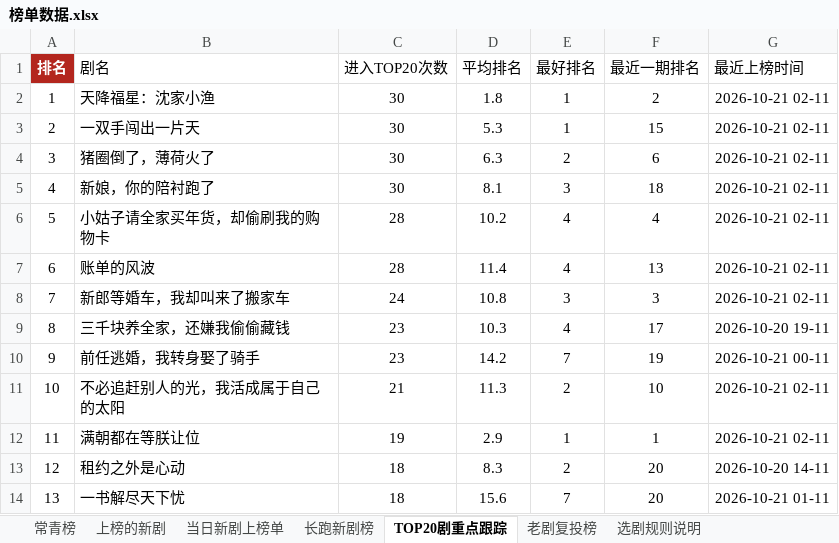
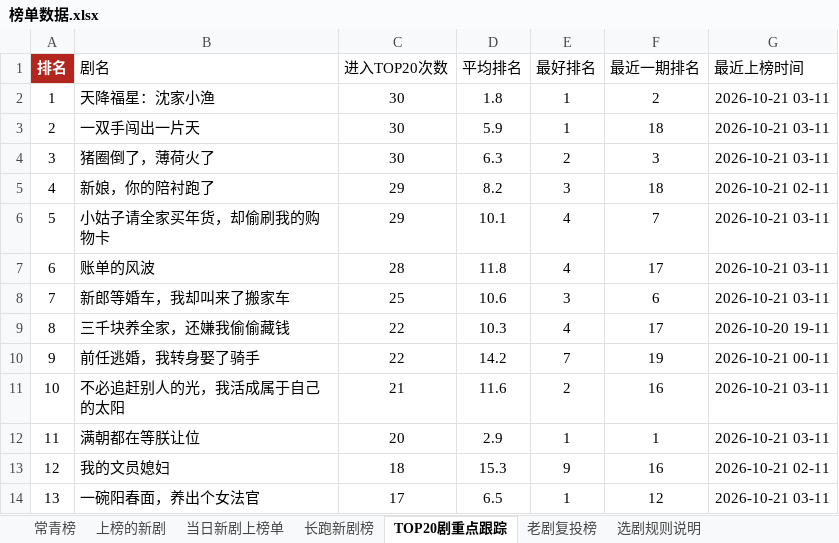
Before and after one commit to 2m247cdz9k-design/tomato-drama-rankings, an Excel workbook: 榜单数据.xlsx, sheet TOP20剧重点跟踪, drawn as a sheet; only a part is shown; values as stored, in another font and other column widths than the file's, no borders; the diff covers the shown part only; the diff names each change by its address in the sheet, - before the commit and + after, or states it on an @@ line.

```diff
--- a/榜单数据.xlsx (sheet TOP20剧重点跟踪)
+++ b/榜单数据.xlsx (sheet TOP20剧重点跟踪)
-G2:G4 (最近上榜时间): 2026-10-21 02-11
+G2:G4 (最近上榜时间): 2026-10-21 03-11
-D3 (平均排名): 5.3
+D3 (平均排名): 5.9
-F3 (最近一期排名): 15
+F3 (最近一期排名): 18
-F4 (最近一期排名): 6
+F4 (最近一期排名): 3
-C5 (进入TOP20次数): 30
+C5 (进入TOP20次数): 29
-D5 (平均排名): 8.1
+D5 (平均排名): 8.2
-C6 (进入TOP20次数): 28
+C6 (进入TOP20次数): 29
-D6 (平均排名): 10.2
+D6 (平均排名): 10.1
-F6 (最近一期排名): 4
+F6 (最近一期排名): 7
-G6:G8 (最近上榜时间): 2026-10-21 02-11
+G6:G8 (最近上榜时间): 2026-10-21 03-11
-D7 (平均排名): 11.4
+D7 (平均排名): 11.8
-F7 (最近一期排名): 13
+F7 (最近一期排名): 17
-C8 (进入TOP20次数): 24
+C8 (进入TOP20次数): 25
-D8 (平均排名): 10.8
+D8 (平均排名): 10.6
-F8 (最近一期排名): 3
+F8 (最近一期排名): 6
-C9:C10 (进入TOP20次数): 23
+C9:C10 (进入TOP20次数): 22
-D11 (平均排名): 11.3
+D11 (平均排名): 11.6
-F11 (最近一期排名): 10
+F11 (最近一期排名): 16
-G11:G12 (最近上榜时间): 2026-10-21 02-11
+G11:G12 (最近上榜时间): 2026-10-21 03-11
-C12 (进入TOP20次数): 19
+C12 (进入TOP20次数): 20
-B13 (剧名): 租约之外是心动
+B13 (剧名): 我的文员媳妇
-D13 (平均排名): 8.3
+D13 (平均排名): 15.3
-E13 (最好排名): 2
+E13 (最好排名): 9
-F13 (最近一期排名): 20
+F13 (最近一期排名): 16
-G13 (最近上榜时间): 2026-10-20 14-11
+G13 (最近上榜时间): 2026-10-21 02-11
-B14 (剧名): 一书解尽天下忧
+B14 (剧名): 一碗阳春面，养出个女法官
-C14 (进入TOP20次数): 18
+C14 (进入TOP20次数): 17
-D14 (平均排名): 15.6
+D14 (平均排名): 6.5
-E14 (最好排名): 7
+E14 (最好排名): 1
-F14 (最近一期排名): 20
+F14 (最近一期排名): 12
-G14 (最近上榜时间): 2026-10-21 01-11
+G14 (最近上榜时间): 2026-10-21 03-11
```
Also changed, not shown: 121 edited cells elsewhere in this sheet, sheet 上榜的新剧, sheet 长跑新剧榜, sheet 特点统计, sheet 常青榜, sheet 当日新剧上榜单, 2 other files.
